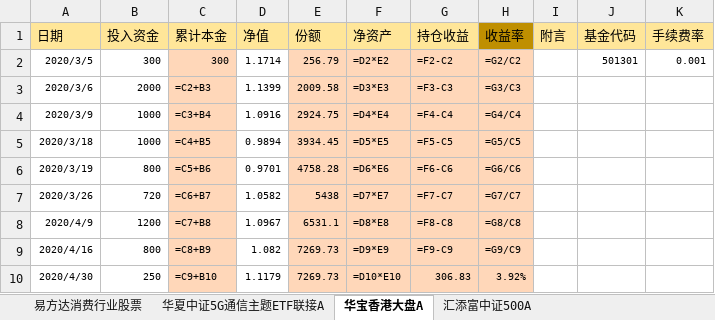
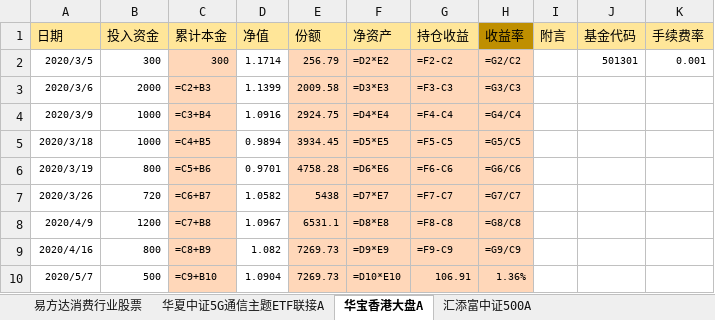
Before and after one commit to symbi/jijin, an Excel workbook: jijin.xlsx, sheet 华宝香港大盘A, drawn as a sheet; values as stored, in another font and other column widths than the file's, no borders; formulas without a stored value are shown as written; removed rows and columns are numbered as before the commit, all else as after; the diff names each change by its address in the sheet, - before the commit and + after, or states it on an @@ line.

```diff
--- a/jijin.xlsx (sheet 华宝香港大盘A)
+++ b/jijin.xlsx (sheet 华宝香港大盘A)
-row 10: 2020/4/30 | 250 | =C9+B10 | 1.1179 | 7269.73 | =D10*E10 | 306.83 | 3.92%
+row 10: 2020/5/7 | 500 | =C9+B10 | 1.0904 | 7269.73 | =D10*E10 | 106.91 | 1.36%
```
Also changed, not shown: sheet 兴全合宜混合（LOF）A, sheet 华夏中证5G通信主题ETF联接A, sheet 建信中证500指数增强A, sheet 南方中证500ETF联接A, sheet 易方达上证50指数A, sheet 富国精准医疗混合, 12 more sheets.
